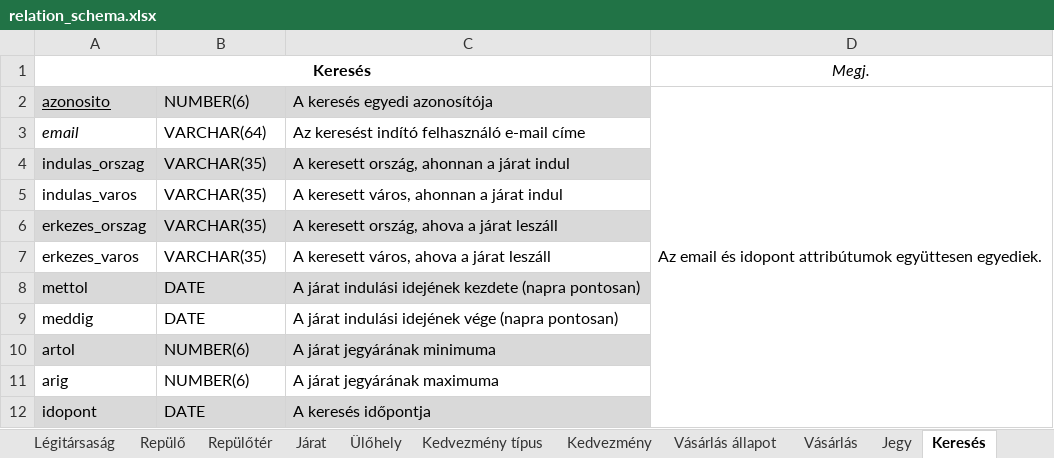
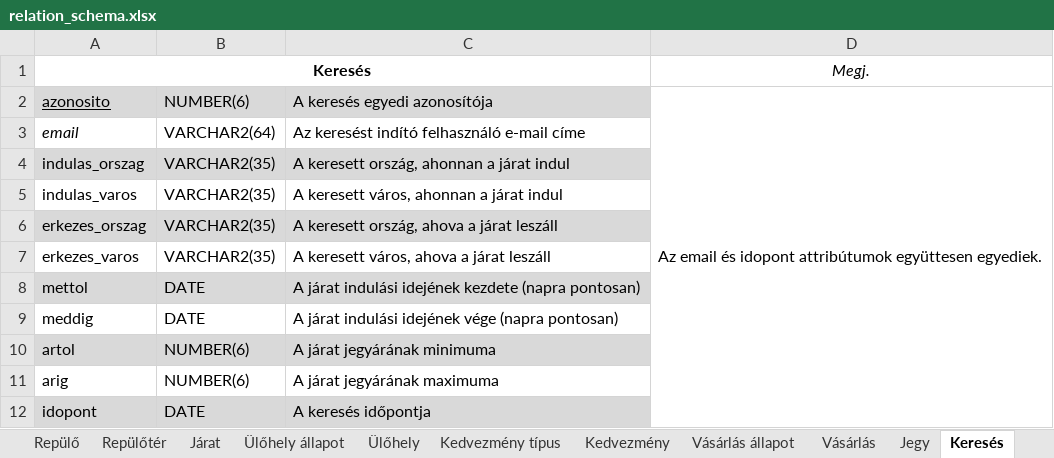
Before and after one commit to 98bazsikaX/Adatb2Projekt, an Excel workbook: doc/relation_schema.xlsx, sheet Keresés, drawn as a sheet; values as stored, in another font and other column widths than the file's, no borders; the diff names each change by its address in the sheet, - before the commit and + after, or states it on an @@ line.

```diff
--- a/doc/relation_schema.xlsx (sheet Keresés)
+++ b/doc/relation_schema.xlsx (sheet Keresés)
+sheet tab: Ülőhely állapot
-B3: VARCHAR(64)
+B3: VARCHAR2(64)
-B4:B7: VARCHAR(35)
+B4:B7: VARCHAR2(35)
```
Also changed, not shown: sheet Felhasználó, sheet Repülőtér, sheet Légitársaság, sheet Ülőhely, sheet Vásárlás állapot, sheet Jegy, 6 more sheets, 4 other files.
